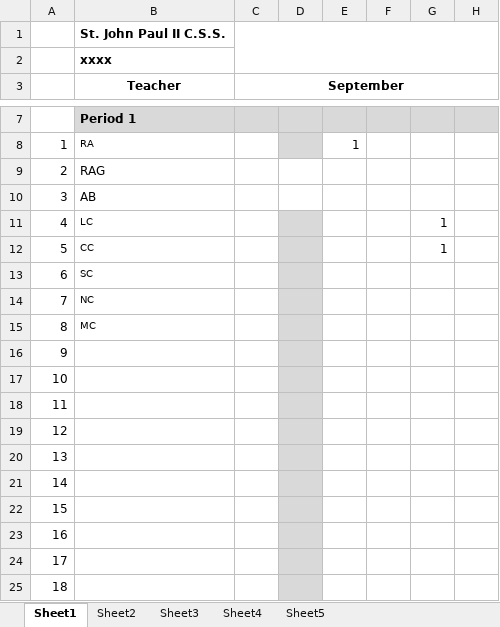
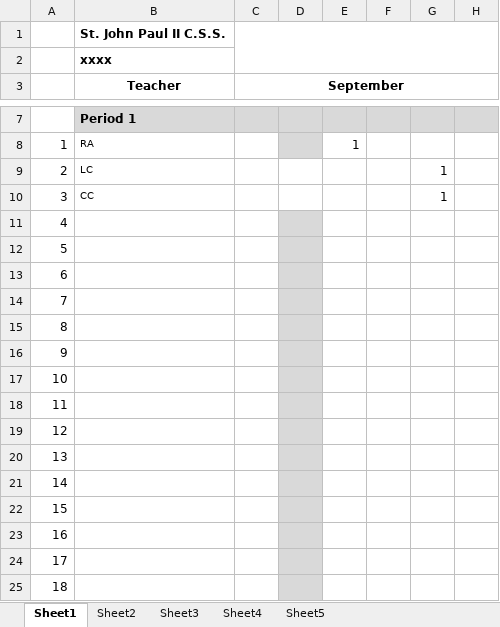
Before and after one commit to Zach-Smith/CS2043-Team-6-Project, an Excel workbook: Worksheet_Processing/OnCall_Tally.xlsx, sheet Sheet1, drawn as a sheet; only a part is shown, gaps mark what is left out; the shorter side is filled out with more unchanged rows; values as stored, in another font and other column widths than the file's, no borders; conditional formats not drawn; removed rows and columns are numbered as before the commit, all else as after; rows hold the shown columns only; the diff covers the shown part only; the diff names each change by its address in the sheet, - before the commit and + after, or states it on an @@ line.

```diff
--- a/Worksheet_Processing/OnCall_Tally.xlsx (sheet Sheet1)
+++ b/Worksheet_Processing/OnCall_Tally.xlsx (sheet Sheet1)
-row 9: 2 | RAG
-row 10: 3 | AB
@@ column A renumbered between rows 9 and 128 @@
-D9:D10 fill: #D9D9D9
+D9:D10 fill: none
-B11 (Teacher): SC
+B11 (Teacher): (empty)
-B12 (Teacher): NC
+B12 (Teacher): (empty)
-B13 (Teacher): MC
+B13 (Teacher): (empty)
+row 14: 7
+row 15: 8
+row 16: 9
+row 17: 10
+row 18: 11
+row 19: 12
+row 20: 13
+row 21: 14
+row 22: 15
+row 23: 16
```
Also changed, not shown: 7 added rows, 3 removed rows, 26 edited cells and cell formats elsewhere in this sheet, 10 other files.
